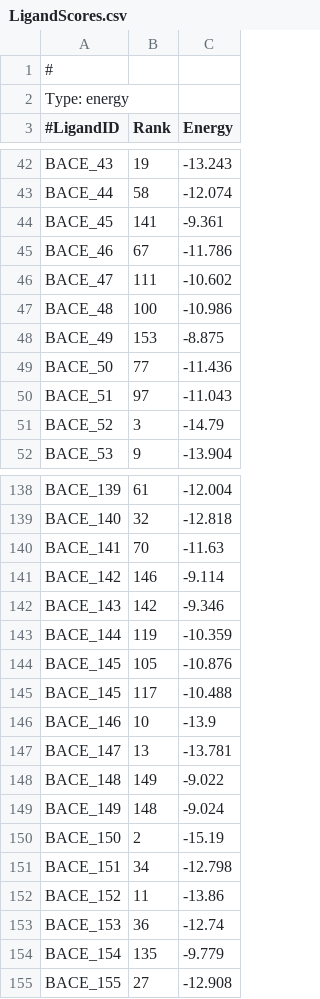
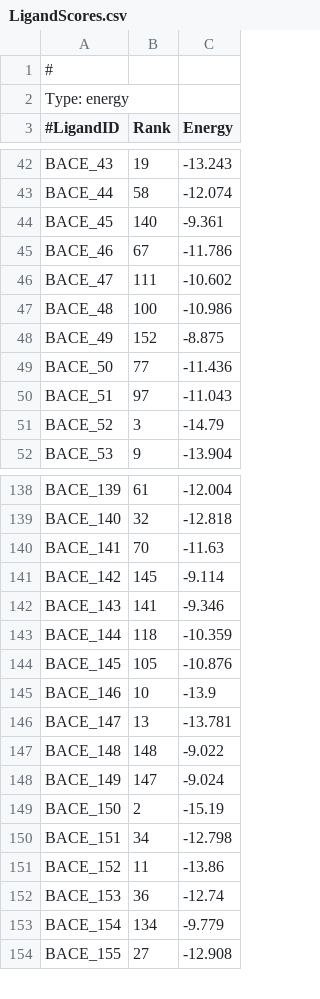
Before and after one commit to michellab/D3R2018, a CSV file: BACE-1/stage2_submission/ranking/LigandScores.csv, drawn as a sheet; only a part is shown, gaps mark what is left out; the diff covers the shown part only.

```diff
--- a/BACE-1/stage2_submission/ranking/LigandScores.csv
+++ b/BACE-1/stage2_submission/ranking/LigandScores.csv
@@ -43,3 +43,3 @@ BACE_43,19,-13.243
 BACE_44,58,-12.074
-BACE_45,141,-9.361
+BACE_45,140,-9.361
 BACE_46,67,-11.786
@@ -47,3 +47,3 @@ BACE_47,111,-10.602
 BACE_48,100,-10.986
-BACE_49,153,-8.875
+BACE_49,152,-8.875
 BACE_50,77,-11.436
@@ -140,11 +140,10 @@ BACE_140,32,-12.818
 BACE_141,70,-11.63
-BACE_142,146,-9.114
-BACE_143,142,-9.346
-BACE_144,119,-10.359
+BACE_142,145,-9.114
+BACE_143,141,-9.346
+BACE_144,118,-10.359
 BACE_145,105,-10.876
-BACE_145,117,-10.488
 BACE_146,10,-13.9
 BACE_147,13,-13.781
-BACE_148,149,-9.022
-BACE_149,148,-9.024
+BACE_148,148,-9.022
+BACE_149,147,-9.024
 BACE_150,2,-15.19
@@ -153,3 +152,3 @@ BACE_152,11,-13.86
 BACE_153,36,-12.74
-BACE_154,135,-9.779
+BACE_154,134,-9.779
 BACE_155,27,-12.908
```
Also changed, not shown: 30 edited cells elsewhere in this file, 1 other file.
